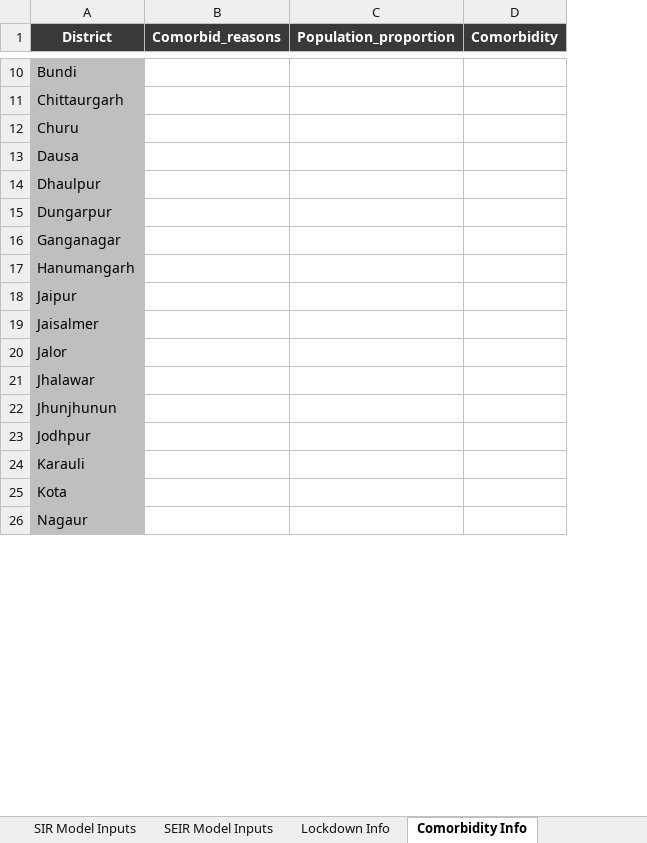
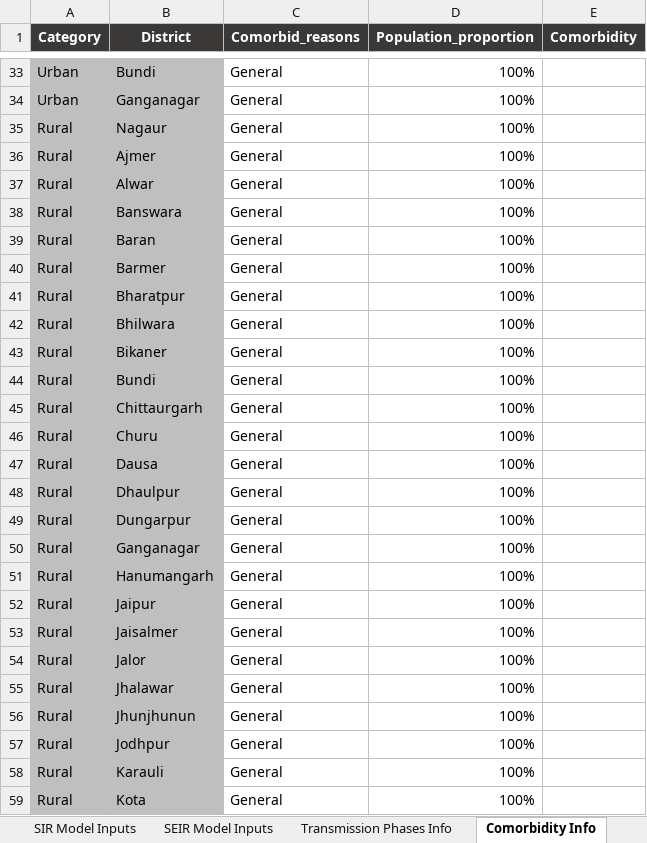
Before and after one commit to pinkman160/EYIP_v2, an Excel workbook: Covid-19 Resource Planning Rajasthan Data Input Template v1.0.xlsx, sheet Comorbidity Info, drawn as a sheet; only a part is shown, gaps mark what is left out; values as stored, in another font and other column widths than the file's, no borders; removed rows and columns are numbered as before the commit, all else as after; the diff covers the shown part only; the diff names each change by its address in the sheet, - before the commit and + after, or states it on an @@ line.

```diff
--- a/Covid-19 Resource Planning Rajasthan Data Input Template v1.0.xlsx (sheet Comorbidity Info)
+++ b/Covid-19 Resource Planning Rajasthan Data Input Template v1.0.xlsx (sheet Comorbidity Info)
-sheet tab: Lockdown Info
+sheet tab: Transmission Phases Info
+column A (Category), row 33: Urban; rows 45-59: all Rural
-C33 (Comorbid_reasons): (empty)
+C33 (Comorbid_reasons): General
-D33 (Population_proportion): (empty)
+D33 (Population_proportion): 100%
+row 34: Urban | Ganganagar | General | 100%
+row 35: Rural | Nagaur | General | 100%
+row 36: Rural | Ajmer | General | 100%
+row 37: Rural | Alwar | General | 100%
+row 38: Rural | Banswara | General | 100%
+row 39: Rural | Baran | General | 100%
+row 40: Rural | Barmer | General | 100%
+row 41: Rural | Bharatpur | General | 100%
+row 42: Rural | Bhilwara | General | 100%
+row 43: Rural | Bikaner | General | 100%
+row 44: Rural | Bundi | General | 100%
-C45:C59 (Comorbid_reasons): (empty)
+C45:C59 (Comorbid_reasons): General
-D45:D59 (Population_proportion): (empty)
+D45:D59 (Population_proportion): 100%
-row 26: Nagaur
```
Also changed, not shown: 23 added rows and 32 edited cells elsewhere in this sheet, sheet SEIR Model Inputs, sheet SIR Model Inputs, sheet Transmission Phases Info, sheet Usage Guide, charts or pictures, 1 other file.
